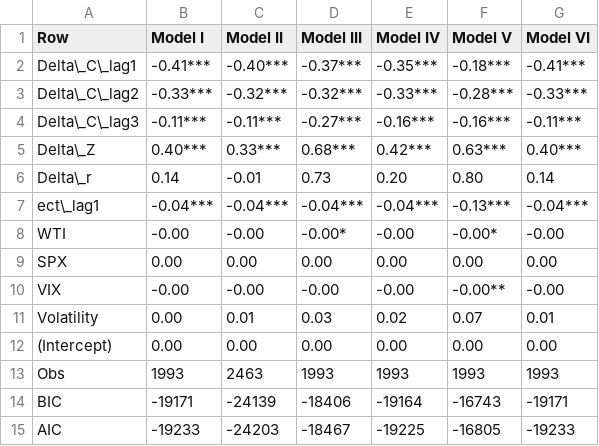
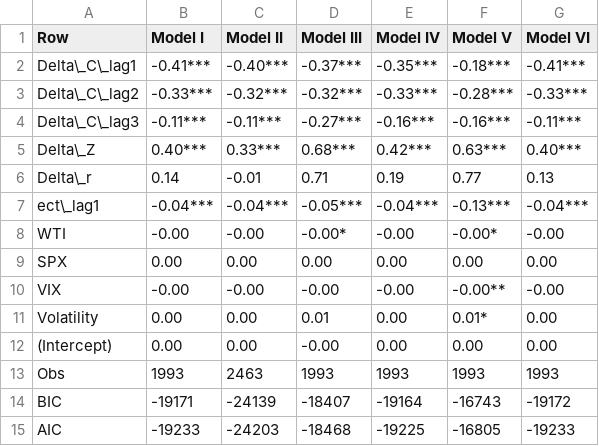
Before and after one commit to jstringara/progetto-3B-FE, a CSV file: Results/RobustnessResults.csv, drawn as a sheet.

```diff
--- a/Results/RobustnessResults.csv
+++ b/Results/RobustnessResults.csv
@@ -5,4 +5,4 @@ Delta\_C\_lag3,-0.11***,-0.11***,-0.27***,-0.16***,-0.16***,-0.11***
 Delta\_Z,0.40***,0.33***,0.68***,0.42***,0.63***,0.40***
-Delta\_r,0.14,-0.01,0.73,0.20,0.80,0.14
-ect\_lag1,-0.04***,-0.04***,-0.04***,-0.04***,-0.13***,-0.04***
+Delta\_r,0.14,-0.01,0.71,0.19,0.77,0.13
+ect\_lag1,-0.04***,-0.04***,-0.05***,-0.04***,-0.13***,-0.04***
 WTI,-0.00,-0.00,-0.00*,-0.00,-0.00*,-0.00
@@ -10,6 +10,6 @@ SPX,0.00,0.00,0.00,0.00,0.00,0.00
 VIX,-0.00,-0.00,-0.00,-0.00,-0.00**,-0.00
-Volatility,0.00,0.01,0.03,0.02,0.07,0.01
-(Intercept),0.00,0.00,0.00,0.00,0.00,0.00
+Volatility,0.00,0.00,0.01,0.00,0.01*,0.00
+(Intercept),0.00,0.00,-0.00,0.00,0.00,0.00
 Obs,1993,2463,1993,1993,1993,1993
-BIC,-19171,-24139,-18406,-19164,-16743,-19171
-AIC,-19233,-24203,-18467,-19225,-16805,-19233
+BIC,-19171,-24139,-18407,-19164,-16743,-19172
+AIC,-19233,-24203,-18468,-19225,-16805,-19233
```
Also changed, not shown: Results/QuantileRegression.csv, Results/RegressionResults.csv, 1 other file.
